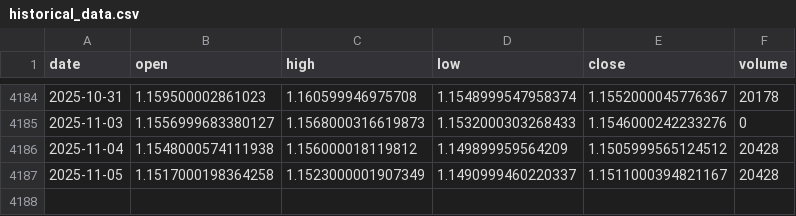
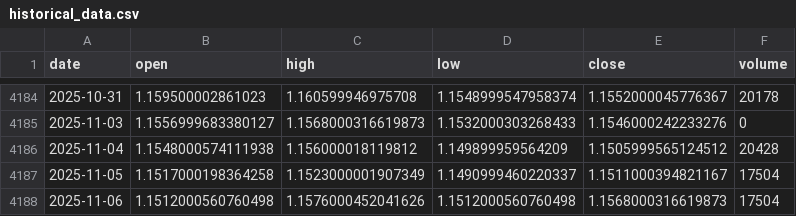
Before and after one commit to LukeGSW/AnalisiCiclica-M6E, a CSV file: data/M6E=F/historical_data.csv, drawn as a sheet; only a part is shown, gaps mark what is left out.

```diff
--- a/data/M6E=F/historical_data.csv
+++ b/data/M6E=F/historical_data.csv
@@ -4186,2 +4186,3 @@ date,open,high,low,close,volume
 2025-11-04,1.1548000574111938,1.156000018119812,1.149899959564209,1.1505999565124512,20428
-2025-11-05,1.1517000198364258,1.1523000001907349,1.1490999460220337,1.1511000394821167,20428
+2025-11-05,1.1517000198364258,1.1523000001907349,1.1490999460220337,1.1511000394821167,17504
+2025-11-06,1.1512000560760498,1.1576000452041626,1.1512000560760498,1.1568000316619873,17504
```
Also changed, not shown: data/M6E=F/signals.csv, 3 other files.
